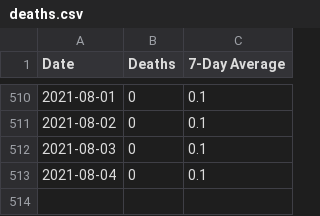
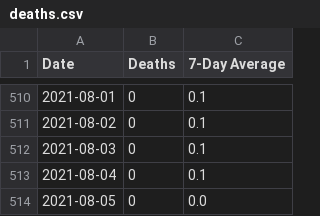
Before and after one commit to covidxix/csvdata, a CSV file: deaths.csv, drawn as a sheet; only a part is shown, gaps mark what is left out.

```diff
--- a/deaths.csv
+++ b/deaths.csv
@@ -513 +513,2 @@ Date,Deaths,7-Day Average
 2021-08-04,0,0.1
+2021-08-05,0,0.0
```
Also changed, not shown: days.csv, iva.csv, 7 other files.
